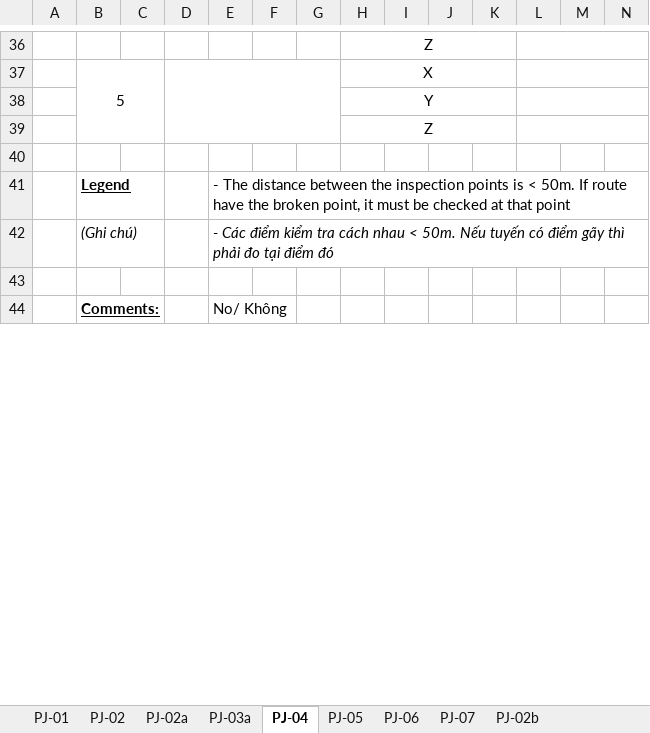
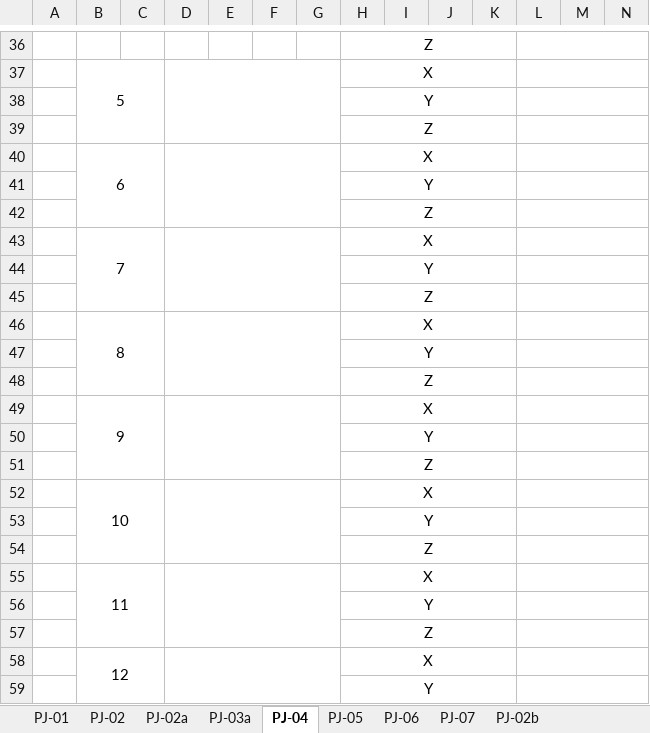
Before and after one commit to XuBi-YSD/YSD-QC, an Excel workbook: templates_xlsx/20260729-Final5-10_ITP_Template.xlsx, sheet PJ-04, drawn as a sheet; only a part is shown, gaps mark what is left out; the shorter side is filled out with more unchanged rows; values as stored, in another font and other column widths than the file's, no borders; charts and pictures not drawn; rows hold the shown columns only; the diff covers the shown part only; the diff names each change by its address in the sheet, - before the commit and + after, or states it on an @@ line.

```diff
--- a/templates_xlsx/20260729-Final5-10_ITP_Template.xlsx (sheet PJ-04)
+++ b/templates_xlsx/20260729-Final5-10_ITP_Template.xlsx (sheet PJ-04)
+row 40:  | 6 |  |  |  |  |  | X
+row 41:  |  |  |  |  |  |  | Y
+row 42:  |  |  |  |  |  |  | Z
+row 43:  | 7 |  |  |  |  |  | X
+row 44:  |  |  |  |  |  |  | Y
+row 45:  |  |  |  |  |  |  | Z
+row 46:  | 8 |  |  |  |  |  | X
+row 47:  |  |  |  |  |  |  | Y
+row 48:  |  |  |  |  |  |  | Z
+row 49:  | 9 |  |  |  |  |  | X
+row 50:  |  |  |  |  |  |  | Y
+row 51:  |  |  |  |  |  |  | Z
+row 52:  | 10 |  |  |  |  |  | X
+row 53:  |  |  |  |  |  |  | Y
+row 54:  |  |  |  |  |  |  | Z
+row 55:  | 11 |  |  |  |  |  | X
+row 56:  |  |  |  |  |  |  | Y
+row 57:  |  |  |  |  |  |  | Z
+row 58:  | 12 |  |  |  |  |  | X
+row 59:  |  |  |  |  |  |  | Y
```
Also changed, not shown: 25 added rows elsewhere in this sheet, sheet PJ-05, 1 other file.
